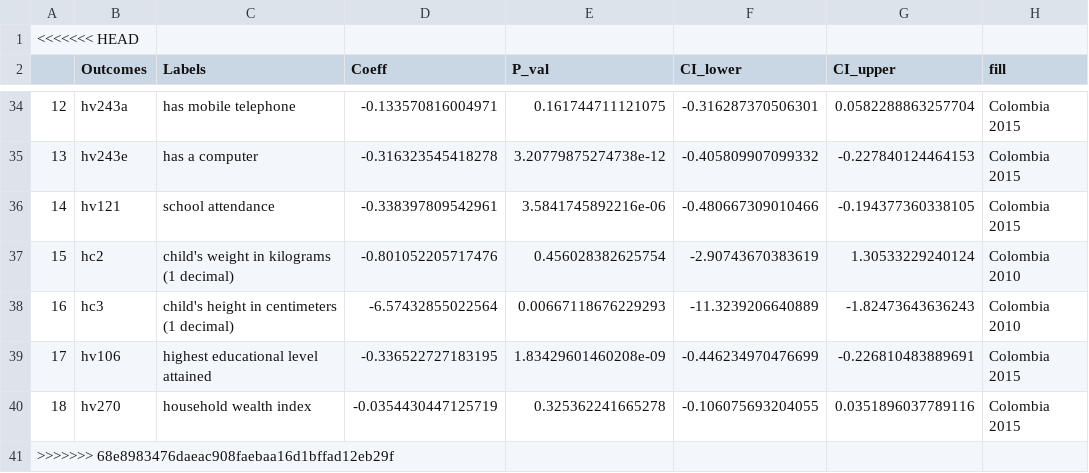
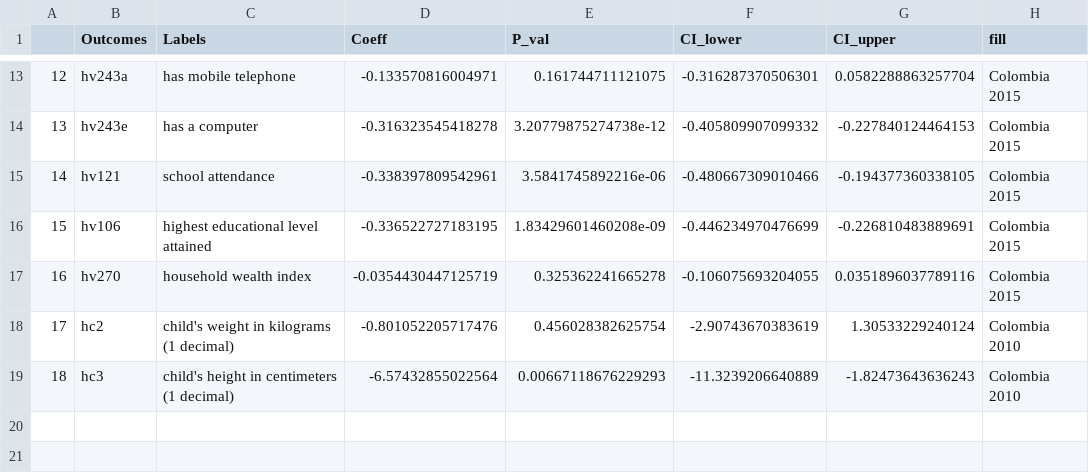
Before and after one commit to haochu-liu/Childhood-adverse-effects-from-orphanhood-UROP, a CSV file: Colombia/regression_table_CO.csv, drawn as a sheet; only a part is shown, gaps mark what is left out; removed rows and columns are numbered as before the commit, all else as after; the diff covers the shown part only; the diff names each change by its address in the sheet, - before the commit and + after, or states it on an @@ line.

```diff
--- a/Colombia/regression_table_CO.csv
+++ b/Colombia/regression_table_CO.csv
-row 1: <<<<<<< HEAD
@@ row 39 moved to row 16: 15 @@
@@ row 40 moved to row 17: 16 @@
@@ column A renumbered between rows 18 and 19 @@
-row 41: >>>>>>> 68e8983476daeac908faebaa16d1bffad12eb29f
```
Also changed, not shown: 20 removed rows elsewhere in this file, 2 other files.
